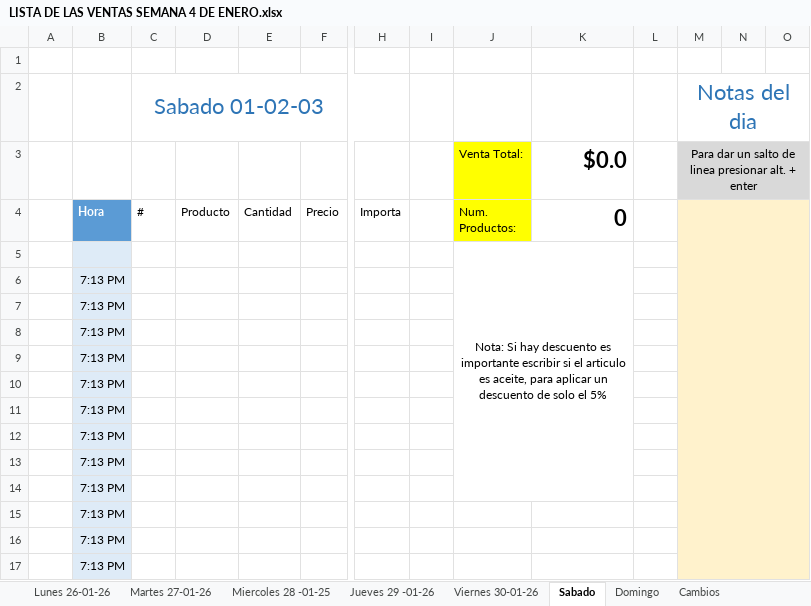
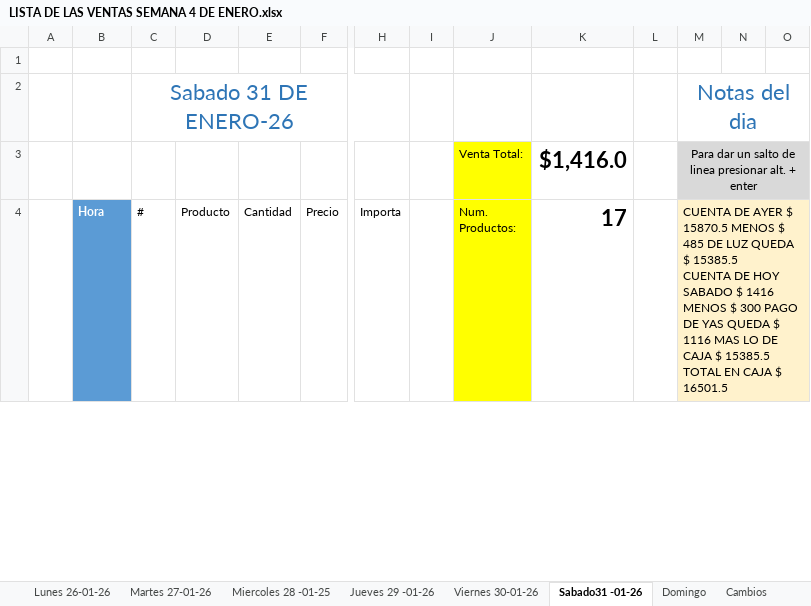
Before and after one commit to MotoZom/Motozom, an Excel workbook: CORTES DE CAJA/2026/1) ENERO/LISTA DE LAS VENTAS SEMANA 4 DE ENERO.xlsx, sheet Sabado31 -01-26, drawn as a sheet; only a part is shown, gaps mark what is left out; values as stored, in another font and other column widths than the file's, no borders; conditional formats and table styles not drawn; removed rows and columns are numbered as before the commit, all else as after; rows hold the shown columns only; ↵ is a line break in a cell; the diff covers the shown part only; the diff names each change by its address in the sheet, - before the commit and + after, or states it on an @@ line.

Commit message:
CORTES

```diff
--- a/CORTES DE CAJA/2026/1) ENERO/LISTA DE LAS VENTAS SEMANA 4 DE ENERO.xlsx (sheet Sabado31 -01-26)
+++ b/CORTES DE CAJA/2026/1) ENERO/LISTA DE LAS VENTAS SEMANA 4 DE ENERO.xlsx (sheet Sabado31 -01-26)
-sheet tab: Sabado
+sheet tab: Sabado31 -01-26
-C2: Sabado 01-02-03
+C2: Sabado 31 DE ENERO-26
-K3: $0.0
+K3: $1,416.0
-K4: 0
+K4: 17
-M4: (empty)
+M4: CUENTA DE AYER $ 15870.5 MENOS $ 485 DE LUZ QUEDA $ 15385.5 ↵ CUENTA DE HOY SABADO $ 1416 MENOS $ 300 PAGO DE YAS QUEDA $ 1116 MAS LO DE CAJA $ 15385.5 ↵ TOTAL EN CAJA $ 16501.5
-row 5:  |  |  |  |  |  |  |  | Nota: Si hay descuento es importante escribir si el articulo es aceite, para aplicar un descuento de solo el 5%
-row 6:  | 7:13 PM
-row 7:  | 7:13 PM
-row 8:  | 7:13 PM
-row 9:  | 7:13 PM
-row 10:  | 7:13 PM
-row 11:  | 7:13 PM
-row 12:  | 7:13 PM
-row 13:  | 7:13 PM
-row 14:  | 7:13 PM
-row 15:  | 7:13 PM
-row 16:  | 7:13 PM
-row 17:  | 7:13 PM
```
Also changed, not shown: 18 added rows and 4 removed rows elsewhere in this sheet, sheet Miercoles 28 -01-25, sheet Martes 27-01-26, sheet Viernes 30-01-26, sheet Lunes 26-01-26, sheet Jueves 29 -01-26, sheet Domingo, cosas por pedir/LISTA DE LOS PEDIDOS DE REFACCIONARIA MOTOZOM.xlsx.
